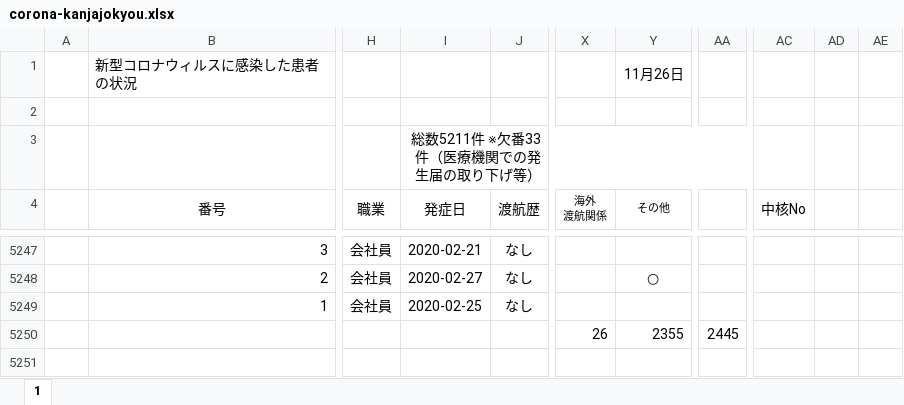
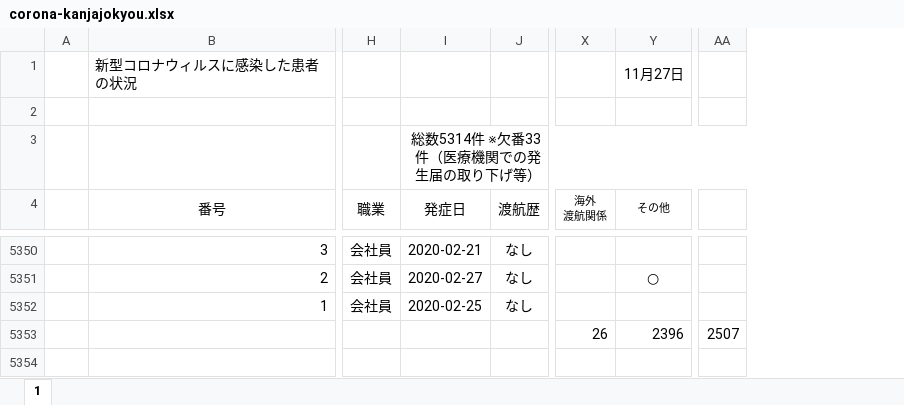
Before and after one commit to imabari/hyougo-covid19, an Excel workbook: corona-kanjajokyou.xlsx, sheet 1, drawn as a sheet; only a part is shown, gaps mark what is left out; values as stored, in another font and other column widths than the file's, no borders; charts and pictures and conditional formats not drawn; removed rows and columns are numbered as before the commit, all else as after; the diff covers the shown part only; the diff names each change by its address in the sheet, - before the commit and + after, or states it on an @@ line.

```diff
--- a/corona-kanjajokyou.xlsx (sheet 1)
+++ b/corona-kanjajokyou.xlsx (sheet 1)
-column AC (中核No), empty
-column AD, empty
-column AE, empty
-Y1 (その他): 11月26日
+Y1 (その他): 11月27日
-I3 (発症日): 総数5211件 ※欠番33件（医療機関での発生届の取り下げ等）
+I3 (発症日): 総数5314件 ※欠番33件（医療機関での発生届の取り下げ等）
-Y5353 (その他): 2355
+Y5353 (その他): 2396
-AA5353: 2445
+AA5353: 2507
```
Also changed, not shown: 103 added rows and 31 edited cells elsewhere in this sheet, formulas that keep their value, charts or pictures, daily_kanja.xlsx, 3 other files.
